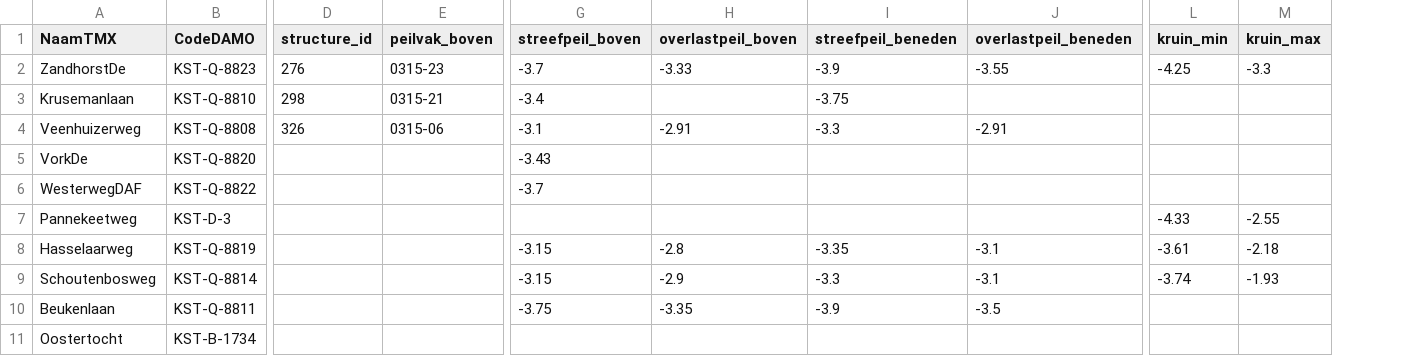
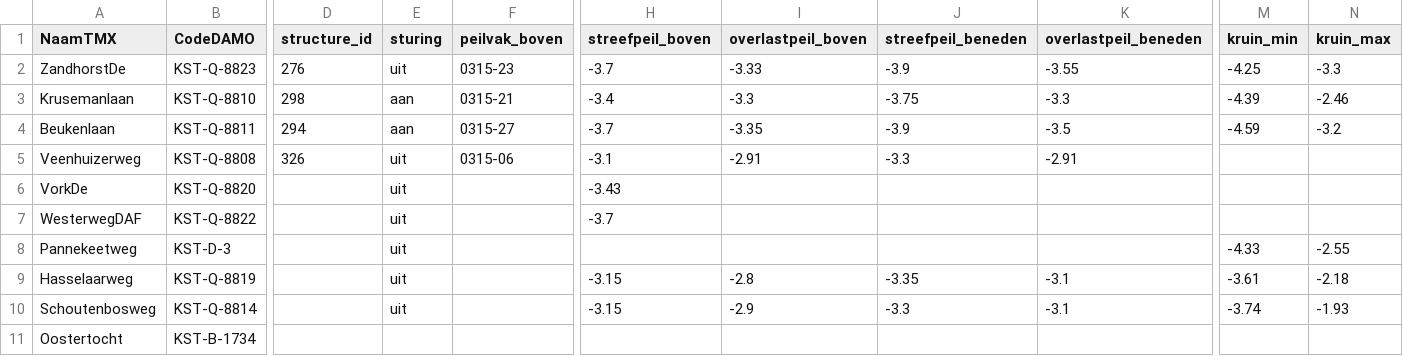
Before and after one commit to MargaritaLK/rtcxdata, a CSV file: sturingsparameters_v2.csv, drawn as a sheet; only a part is shown, gaps mark what is left out; removed rows and columns are numbered as before the commit, all else as after; rows hold the shown columns only; the diff names each change by its address in the sheet, - before the commit and + after, or states it on an @@ line.

```diff
--- a/sturingsparameters_v2.csv
+++ b/sturingsparameters_v2.csv
+column E (sturing), rows 2-3: uit | aan; rows 5-10: all uit
-I3 (overlastpeil_boven): (empty)
+I3 (overlastpeil_boven): -3.3
-K3 (overlastpeil_beneden): (empty)
+K3 (overlastpeil_beneden): -3.3
-M3 (kruin_min): (empty)
+M3 (kruin_min): -4.39
-N3 (kruin_max): (empty)
+N3 (kruin_max): -2.46
+row 4: Beukenlaan | KST-Q-8811 | 294 | aan | 0315-27 | -3.7 | -3.35 | -3.9 | -3.5 | -4.59 | -3.2
-row 10: Beukenlaan | KST-Q-8811 |  |  | -3.75 | -3.35 | -3.9 | -3.5
```
Also changed, not shown: 1 other file.
